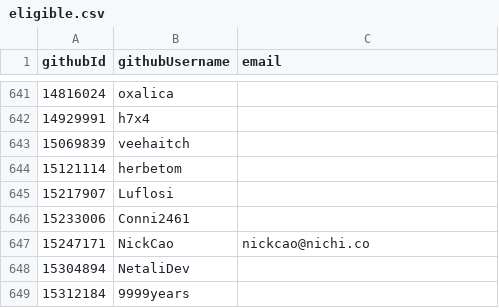
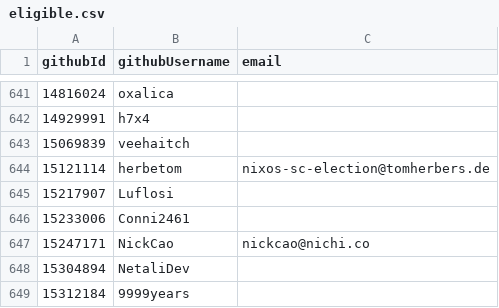
Before and after one commit to pluiedev/SC-election-2025, a CSV file: eligible.csv, drawn as a sheet; only a part is shown, gaps mark what is left out.

Commit message:
Add email for herbetom

```diff
--- a/eligible.csv
+++ b/eligible.csv
@@ -643,3 +643,3 @@ githubId,githubUsername,email
 15069839,veehaitch,
-15121114,herbetom,
+15121114,herbetom,nixos-sc-election@tomherbers.de
 15217907,Luflosi,
```
